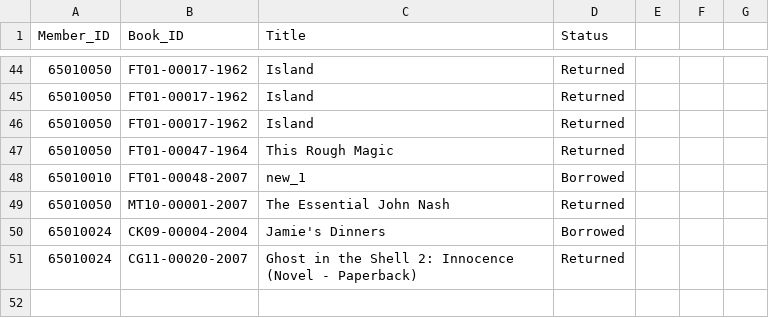
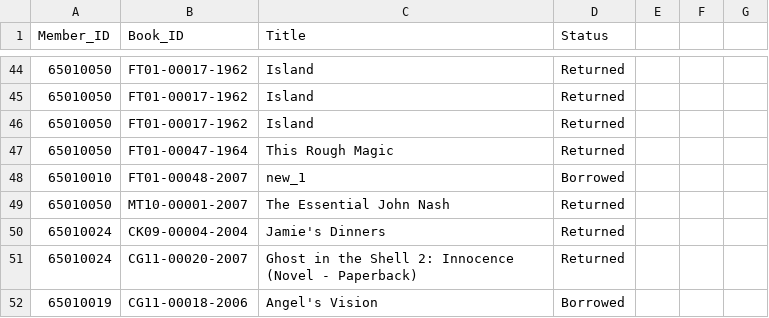
Before and after one commit to Phenwatsa/File_Code_Project_CPE112, a CSV file: DATA/borrow_history.csv, drawn as a sheet; only a part is shown, gaps mark what is left out.

```diff
--- a/DATA/borrow_history.csv
+++ b/DATA/borrow_history.csv
@@ -49,3 +49,4 @@
 65010050,MT10-00001-2007,The Essential John Nash,Returned
-65010024,CK09-00004-2004,Jamie's Dinners,Borrowed
+65010024,CK09-00004-2004,Jamie's Dinners,Returned
 65010024,CG11-00020-2007,Ghost in the Shell 2: Innocence (Novel - Paperback),Returned
+65010019,CG11-00018-2006,Angel's Vision,Borrowed
```
Also changed, not shown: DATA/Book-ID.csv.
